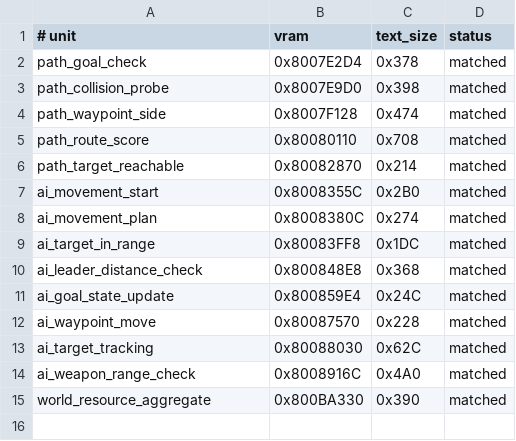
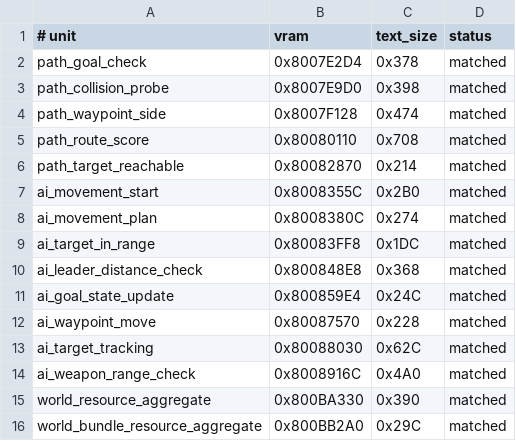
Before and after one commit to TheGh0stShip/BattleTanx-Global-Assault, a TSV file: config/us/clean_normalized_units.tsv, drawn as a sheet; the diff names each change by its address in the sheet, - before the commit and + after, or states it on an @@ line.

Commit message:
Reconstruct bundle resource aggregation

```diff
--- a/config/us/clean_normalized_units.tsv
+++ b/config/us/clean_normalized_units.tsv
+row 16: world_bundle_resource_aggregate | 0x800BB2A0 | 0x29C | matched
```
Also changed, not shown: 2 other files.
